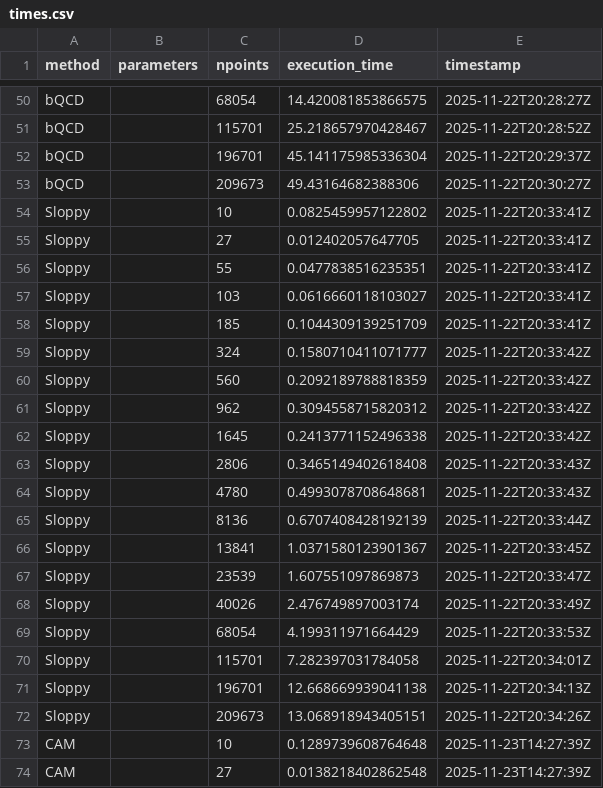
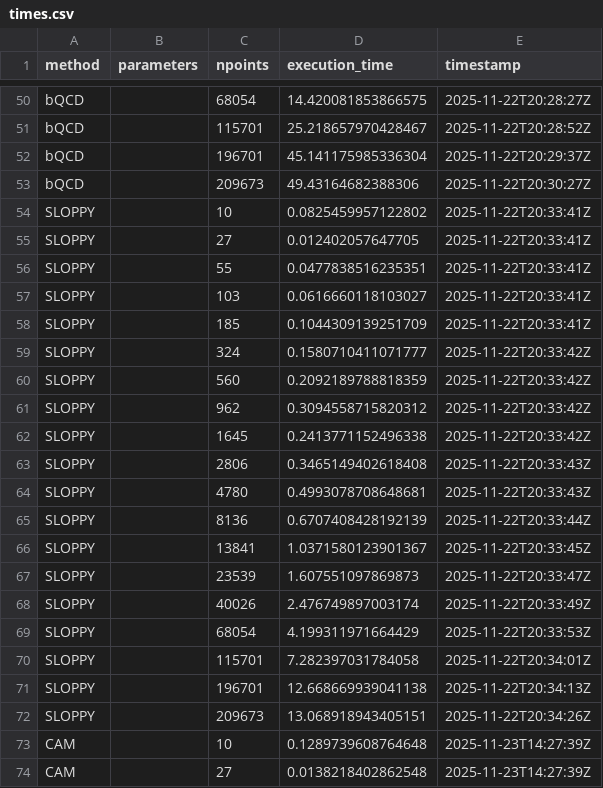
Before and after one commit to tiagobrogueira/Causal-Discovery-In-Exchangeable-Data, a CSV file: bicausal/results/times.csv, drawn as a sheet; only a part is shown, gaps mark what is left out; the diff covers the shown part only.

```diff
--- a/bicausal/results/times.csv
+++ b/bicausal/results/times.csv
@@ -53,21 +53,21 @@ bQCD,,196701,45.141175985336304,2025-11-22T20:29:37Z
 bQCD,,209673,49.43164682388306,2025-11-22T20:30:27Z
-Sloppy,,10,0.0825459957122802,2025-11-22T20:33:41Z
-Sloppy,,27,0.012402057647705,2025-11-22T20:33:41Z
-Sloppy,,55,0.0477838516235351,2025-11-22T20:33:41Z
-Sloppy,,103,0.0616660118103027,2025-11-22T20:33:41Z
-Sloppy,,185,0.1044309139251709,2025-11-22T20:33:41Z
-Sloppy,,324,0.1580710411071777,2025-11-22T20:33:42Z
-Sloppy,,560,0.2092189788818359,2025-11-22T20:33:42Z
-Sloppy,,962,0.3094558715820312,2025-11-22T20:33:42Z
-Sloppy,,1645,0.2413771152496338,2025-11-22T20:33:42Z
-Sloppy,,2806,0.3465149402618408,2025-11-22T20:33:43Z
-Sloppy,,4780,0.4993078708648681,2025-11-22T20:33:43Z
-Sloppy,,8136,0.6707408428192139,2025-11-22T20:33:44Z
-Sloppy,,13841,1.0371580123901367,2025-11-22T20:33:45Z
-Sloppy,,23539,1.607551097869873,2025-11-22T20:33:47Z
-Sloppy,,40026,2.476749897003174,2025-11-22T20:33:49Z
-Sloppy,,68054,4.199311971664429,2025-11-22T20:33:53Z
-Sloppy,,115701,7.282397031784058,2025-11-22T20:34:01Z
-Sloppy,,196701,12.668669939041138,2025-11-22T20:34:13Z
-Sloppy,,209673,13.068918943405151,2025-11-22T20:34:26Z
+SLOPPY,,10,0.0825459957122802,2025-11-22T20:33:41Z
+SLOPPY,,27,0.012402057647705,2025-11-22T20:33:41Z
+SLOPPY,,55,0.0477838516235351,2025-11-22T20:33:41Z
+SLOPPY,,103,0.0616660118103027,2025-11-22T20:33:41Z
+SLOPPY,,185,0.1044309139251709,2025-11-22T20:33:41Z
+SLOPPY,,324,0.1580710411071777,2025-11-22T20:33:42Z
+SLOPPY,,560,0.2092189788818359,2025-11-22T20:33:42Z
+SLOPPY,,962,0.3094558715820312,2025-11-22T20:33:42Z
+SLOPPY,,1645,0.2413771152496338,2025-11-22T20:33:42Z
+SLOPPY,,2806,0.3465149402618408,2025-11-22T20:33:43Z
+SLOPPY,,4780,0.4993078708648681,2025-11-22T20:33:43Z
+SLOPPY,,8136,0.6707408428192139,2025-11-22T20:33:44Z
+SLOPPY,,13841,1.0371580123901367,2025-11-22T20:33:45Z
+SLOPPY,,23539,1.607551097869873,2025-11-22T20:33:47Z
+SLOPPY,,40026,2.476749897003174,2025-11-22T20:33:49Z
+SLOPPY,,68054,4.199311971664429,2025-11-22T20:33:53Z
+SLOPPY,,115701,7.282397031784058,2025-11-22T20:34:01Z
+SLOPPY,,196701,12.668669939041138,2025-11-22T20:34:13Z
+SLOPPY,,209673,13.068918943405151,2025-11-22T20:34:26Z
 CAM,,10,0.1289739608764648,2025-11-23T14:27:39Z
```
Also changed, not shown: 19 edited cells elsewhere in this file, bicausal/results/ANLSMN_scores.csv, bicausal/results/results.csv, 25 other files.
